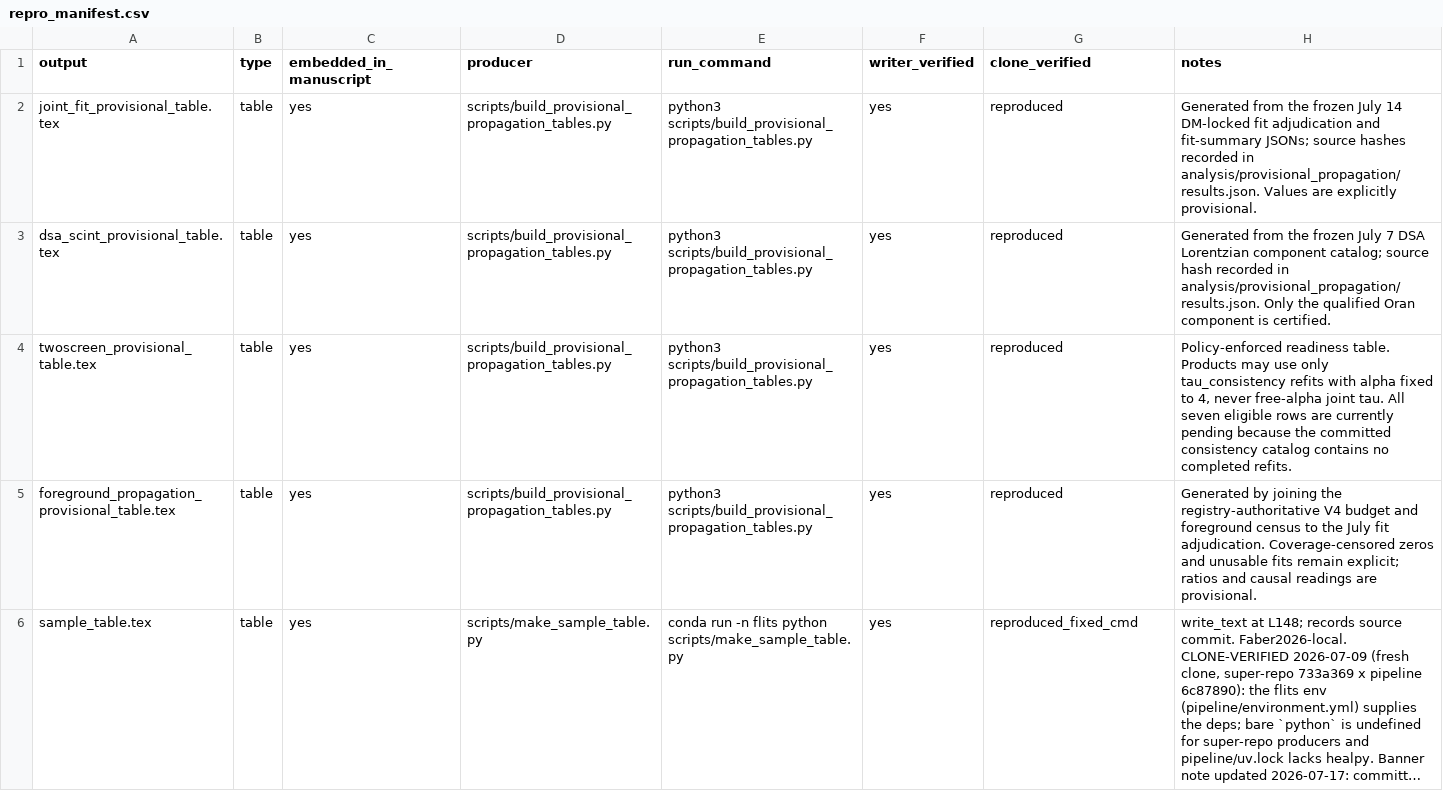
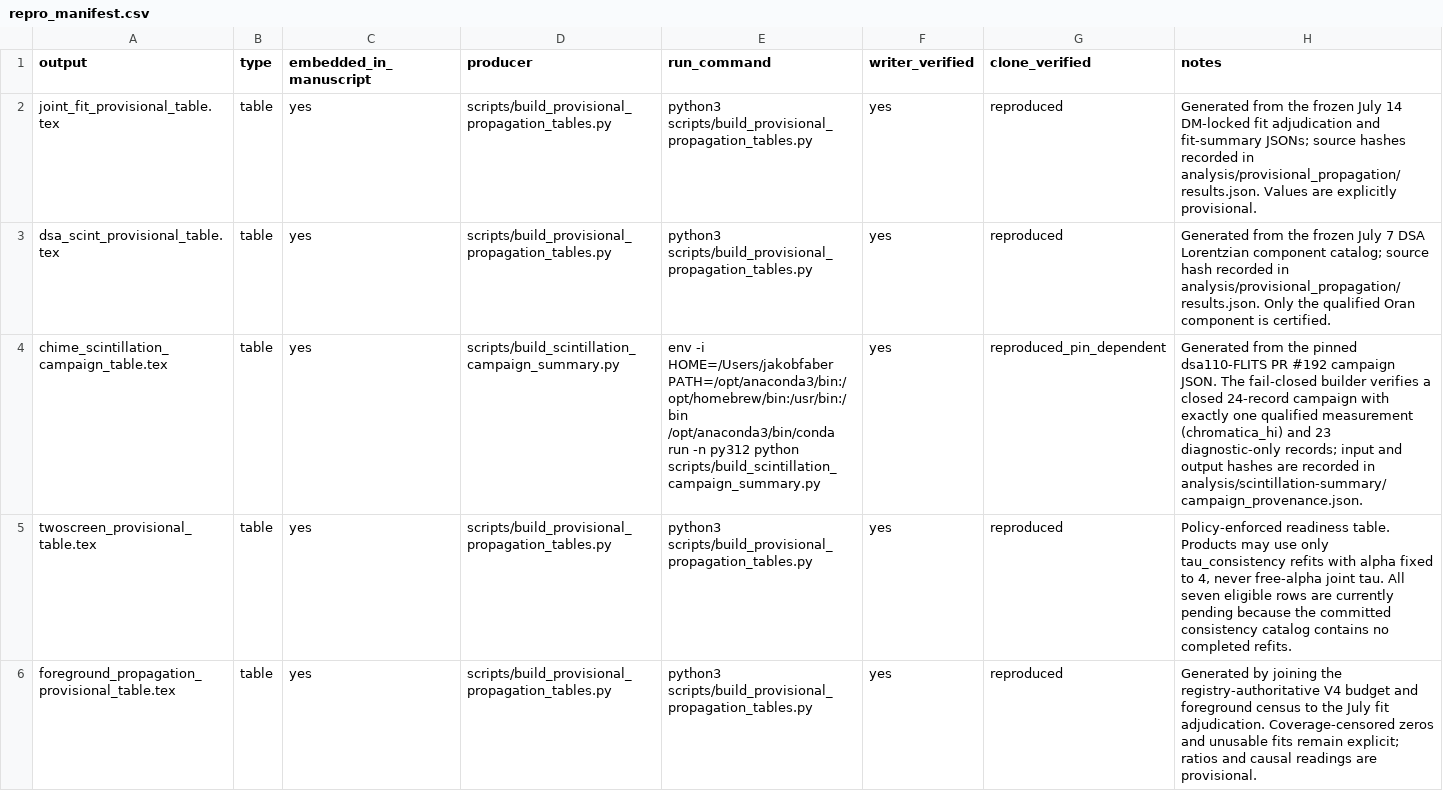
Before and after one commit to jakobtfaber/Faber2026, a CSV file: repro_manifest.csv, drawn as a sheet; only a part is shown; the shorter side is filled out with more unchanged rows; long unchanged cells end in …; the diff covers the shown part only; the diff names each change by its address in the sheet, - before the commit and + after, or states it on an @@ line.

Commit message:
ms: reconcile qualified CHIME scintillation campaign (#120)
* ms: reconcile qualified CHIME scintillation campaign

* docs(rse): close 2L supersession surfaces

* docs(rse): record final scintillation validation

* docs(rse): close parent validation checklist

```diff
--- a/repro_manifest.csv
+++ b/repro_manifest.csv
+row 4: chime_scintillation_campaign_table.tex | table | yes | scripts/build_scintillation_campaign_summary.py | env -i HOME=/Users/jakobfaber PATH=/opt/anaconda3/bin:/opt/homebrew/bin:/usr/bin:/bin /opt/anaconda3/bin/conda run -n py312 python scripts/build_scintillation_campaign_summary.py | yes | reproduced_pin_dependent | Generated from the pinned dsa110-FLITS PR #192 campaign JSON. The fail-closed builder verifies a closed 24-record campaign with exactly one qualified measurement (chromatica_hi) and 23 diagnostic-only records; input and output hashes are recorded in analysis/scintillation-summary/campaign_provenance.json.
```
Also changed, not shown: 2 edited cells elsewhere in this file, 20 other files.
